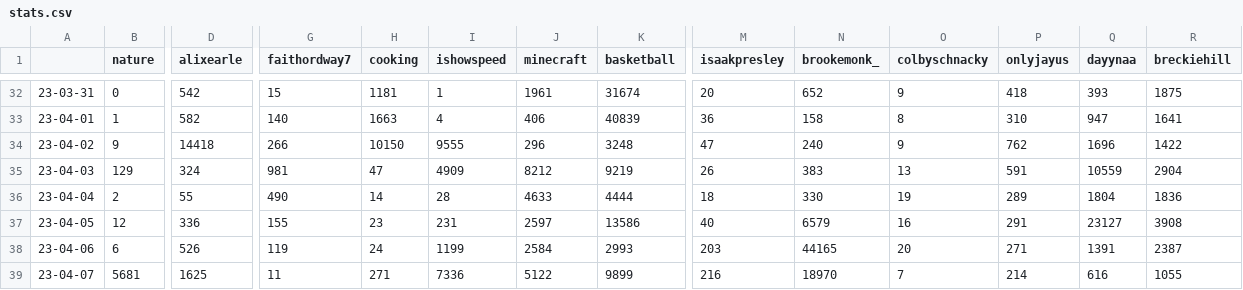
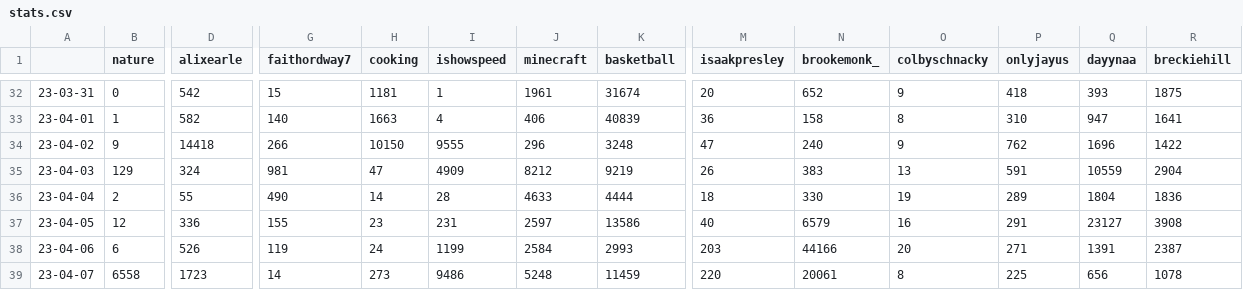
Before and after one commit to sammiphone6/Content_Arbitrage, a CSV file: account_posting/data/stats.csv, drawn as a sheet; only a part is shown, gaps mark what is left out; the diff covers the shown part only; the diff names each change by its address in the sheet, - before the commit and + after, or states it on an @@ line.

```diff
--- a/account_posting/data/stats.csv
+++ b/account_posting/data/stats.csv
-N38 (brookemonk_): 44165
+N38 (brookemonk_): 44166
-B39 (nature): 5681
+B39 (nature): 6558
-D39 (alixearle): 1625
+D39 (alixearle): 1723
-G39 (faithordway7): 11
+G39 (faithordway7): 14
-H39 (cooking): 271
+H39 (cooking): 273
-I39 (ishowspeed): 7336
+I39 (ishowspeed): 9486
-J39 (minecraft): 5122
+J39 (minecraft): 5248
-K39 (basketball): 9899
+K39 (basketball): 11459
-M39 (isaakpresley): 216
+M39 (isaakpresley): 220
-N39 (brookemonk_): 18970
+N39 (brookemonk_): 20061
-O39 (colbyschnacky): 7
+O39 (colbyschnacky): 8
-P39 (onlyjayus): 214
+P39 (onlyjayus): 225
-Q39 (dayynaa): 616
+Q39 (dayynaa): 656
-R39 (breckiehill): 1055
+R39 (breckiehill): 1078
```
Also changed, not shown: 5 edited cells elsewhere in this file, account_posting/data/insights.csv, 2 other files.
